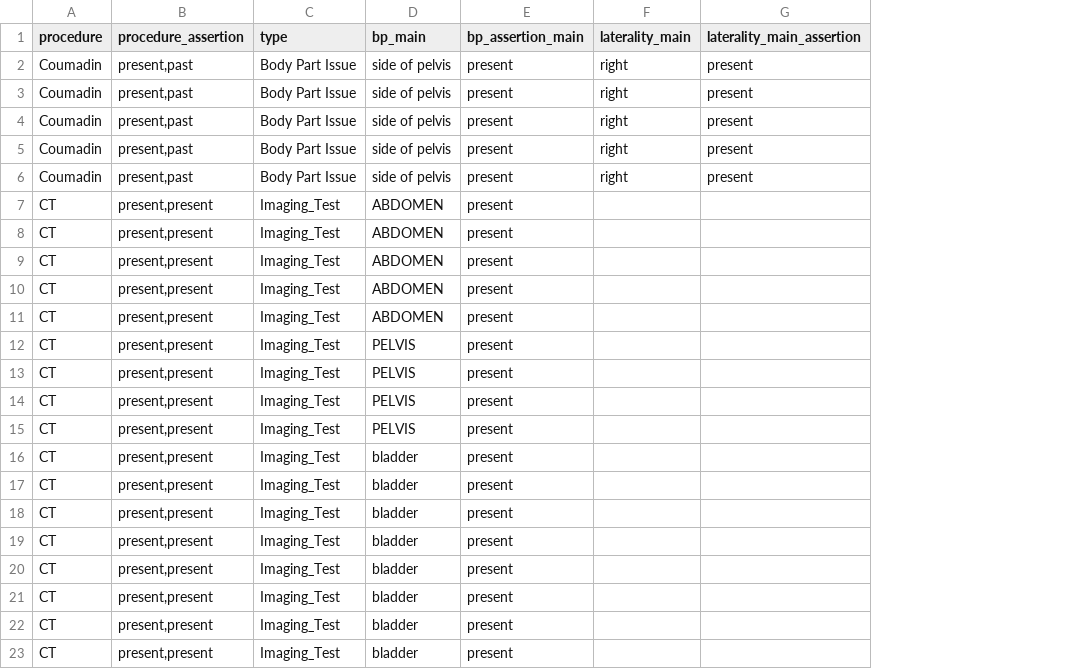
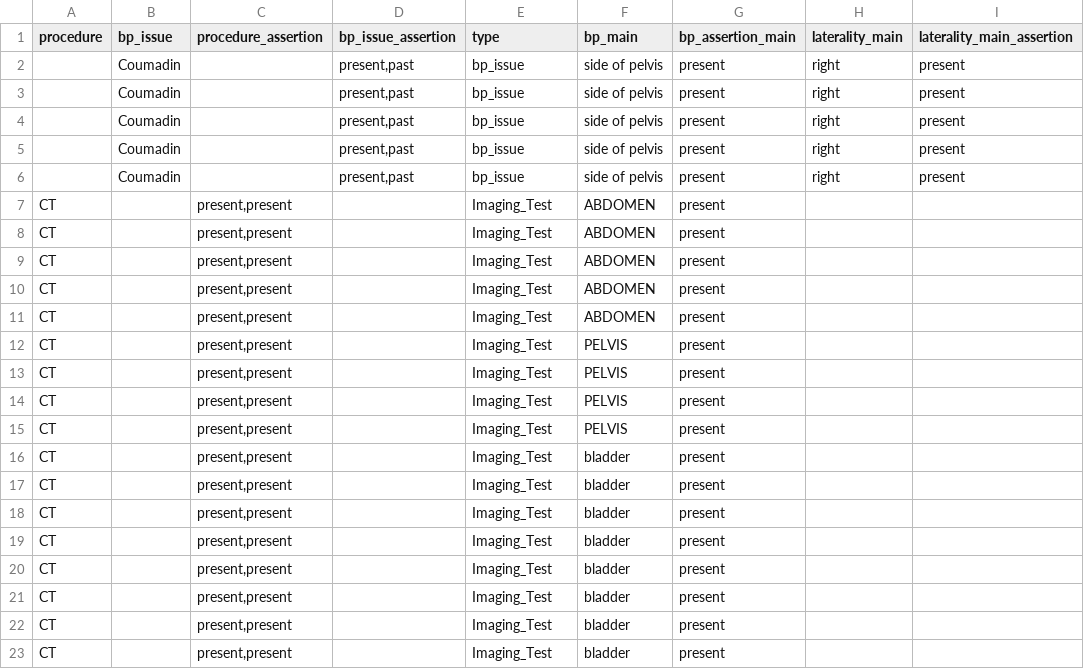
Before and after one commit to iamvarol/neo4j_trials, a CSV file: procedures.csv, drawn as a sheet; only a part is shown; addresses are those after the commit; the diff names each change by its address in the sheet, - before the commit and + after, or states it on an @@ line.

Commit message:
Add files via upload

```diff
--- a/procedures.csv
+++ b/procedures.csv
+column B (bp_issue), rows 2-6: all Coumadin
+column D (bp_issue_assertion), rows 2-6: all present,past
-A2:A6 (procedure): Coumadin
+A2:A6 (procedure): (empty)
-C2:C6 (procedure_assertion): present,past
+C2:C6 (procedure_assertion): (empty)
-E2:E6 (type): Body Part Issue
+E2:E6 (type): bp_issue
```
